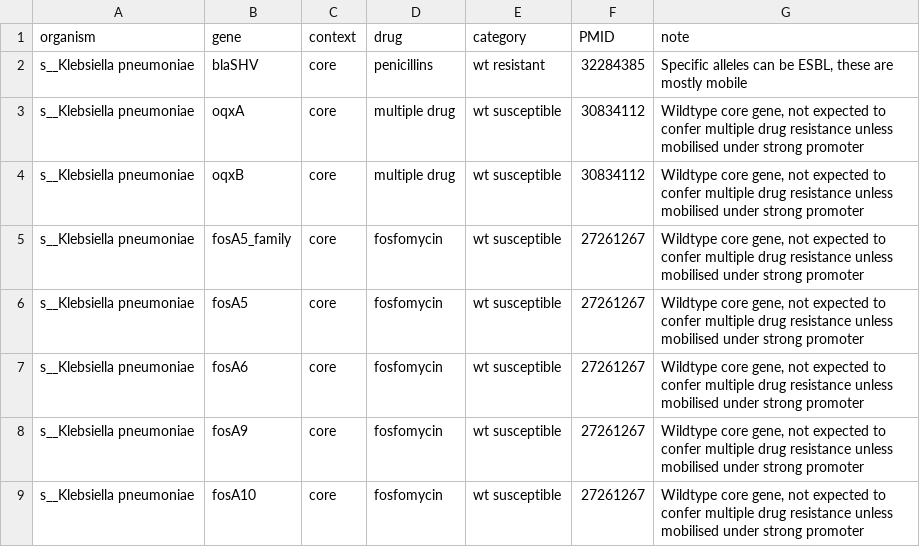
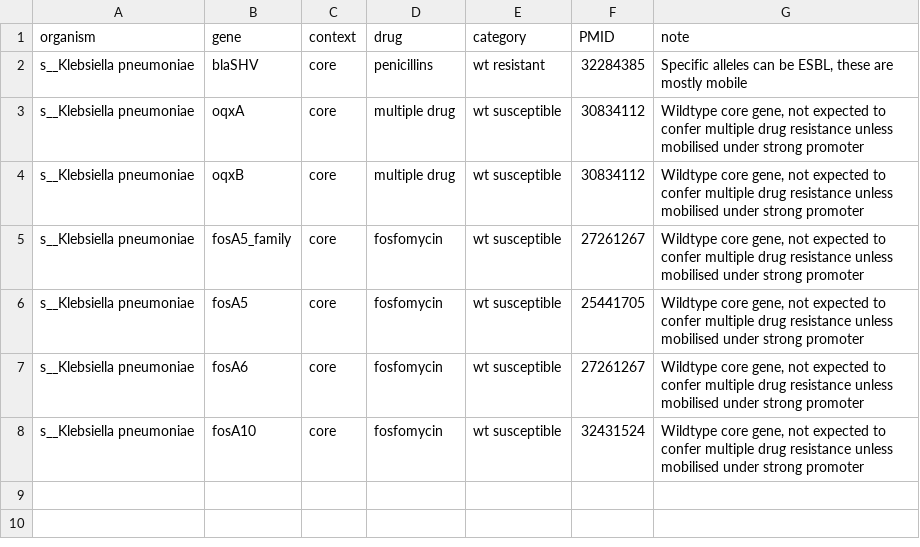
Before and after one commit to AMRverse/AMRrules, a TSV file: organism_specific_rules.tsv, drawn as a sheet.

Commit message:
individual fosA PMIDs

```diff
--- a/organism_specific_rules.tsv
+++ b/organism_specific_rules.tsv
@@ -5,5 +5,4 @@ s__Klebsiella pneumoniae	oqxB	core	multiple drug	wt susceptible	30834112	"Wildty
 s__Klebsiella pneumoniae	fosA5_family	core	fosfomycin	wt susceptible	27261267	"Wildtype core gene, not expected to confer multiple drug resistance unless mobilised under strong promoter"
-s__Klebsiella pneumoniae	fosA5	core	fosfomycin	wt susceptible	27261267	"Wildtype core gene, not expected to confer multiple drug resistance unless mobilised under strong promoter"
+s__Klebsiella pneumoniae	fosA5	core	fosfomycin	wt susceptible	25441705	"Wildtype core gene, not expected to confer multiple drug resistance unless mobilised under strong promoter"
 s__Klebsiella pneumoniae	fosA6	core	fosfomycin	wt susceptible	27261267	"Wildtype core gene, not expected to confer multiple drug resistance unless mobilised under strong promoter"
-s__Klebsiella pneumoniae	fosA9	core	fosfomycin	wt susceptible	27261267	"Wildtype core gene, not expected to confer multiple drug resistance unless mobilised under strong promoter"
-s__Klebsiella pneumoniae	fosA10	core	fosfomycin	wt susceptible	27261267	"Wildtype core gene, not expected to confer multiple drug resistance unless mobilised under strong promoter"
+s__Klebsiella pneumoniae	fosA10	core	fosfomycin	wt susceptible	32431524	"Wildtype core gene, not expected to confer multiple drug resistance unless mobilised under strong promoter"
```
